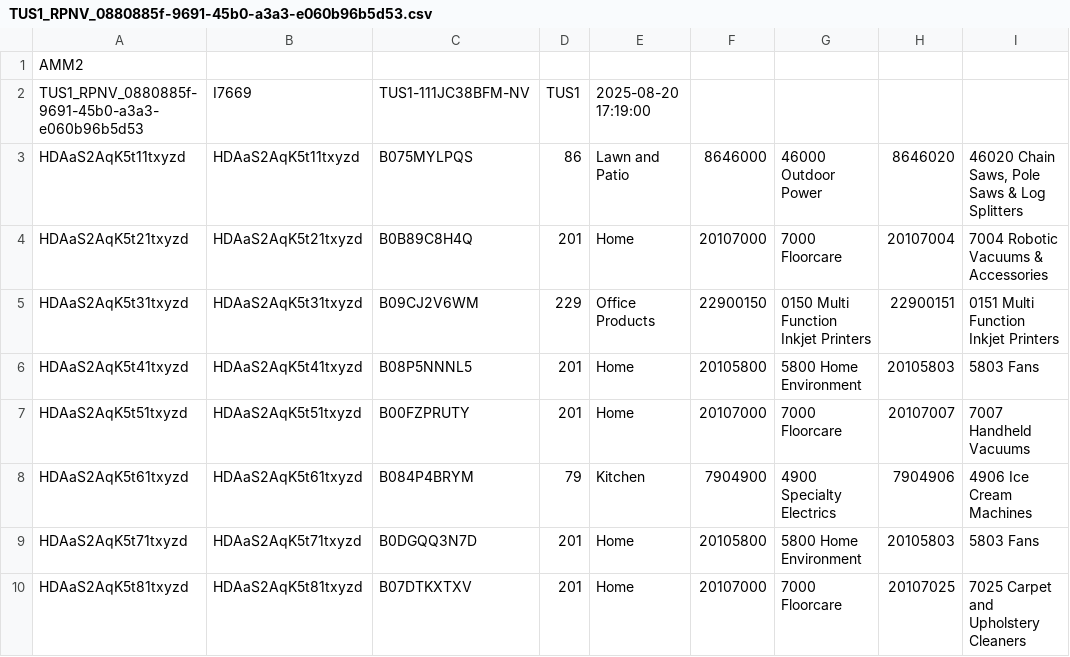
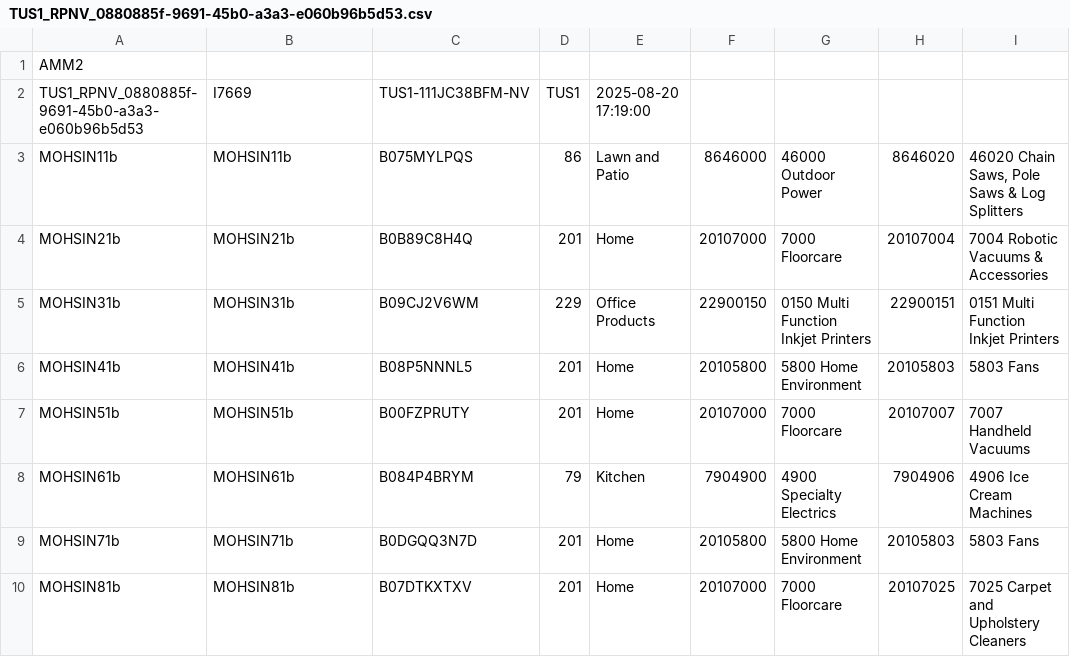
Before and after one commit to silverdale-muhammadmohsinmushtaq/PRC_Automation, a CSV file: ManifestFile/TUS1_RPNV_0880885f-9691-45b0-a3a3-e060b96b5d53.csv, drawn as a sheet; only a part is shown; the diff names each change by its address in the sheet, - before the commit and + after, or states it on an @@ line.

```diff
--- a/ManifestFile/TUS1_RPNV_0880885f-9691-45b0-a3a3-e060b96b5d53.csv
+++ b/ManifestFile/TUS1_RPNV_0880885f-9691-45b0-a3a3-e060b96b5d53.csv
-A3: HDAaS2AqK5t11txyzd
+A3: MOHSIN11b
-B3: HDAaS2AqK5t11txyzd
+B3: MOHSIN11b
-A4: HDAaS2AqK5t21txyzd
+A4: MOHSIN21b
-B4: HDAaS2AqK5t21txyzd
+B4: MOHSIN21b
-A5: HDAaS2AqK5t31txyzd
+A5: MOHSIN31b
-B5: HDAaS2AqK5t31txyzd
+B5: MOHSIN31b
-A6: HDAaS2AqK5t41txyzd
+A6: MOHSIN41b
-B6: HDAaS2AqK5t41txyzd
+B6: MOHSIN41b
-A7: HDAaS2AqK5t51txyzd
+A7: MOHSIN51b
-B7: HDAaS2AqK5t51txyzd
+B7: MOHSIN51b
-A8: HDAaS2AqK5t61txyzd
+A8: MOHSIN61b
-B8: HDAaS2AqK5t61txyzd
+B8: MOHSIN61b
-A9: HDAaS2AqK5t71txyzd
+A9: MOHSIN71b
-B9: HDAaS2AqK5t71txyzd
+B9: MOHSIN71b
-A10: HDAaS2AqK5t81txyzd
+A10: MOHSIN81b
-B10: HDAaS2AqK5t81txyzd
+B10: MOHSIN81b
```
Also changed, not shown: 3 other files.
